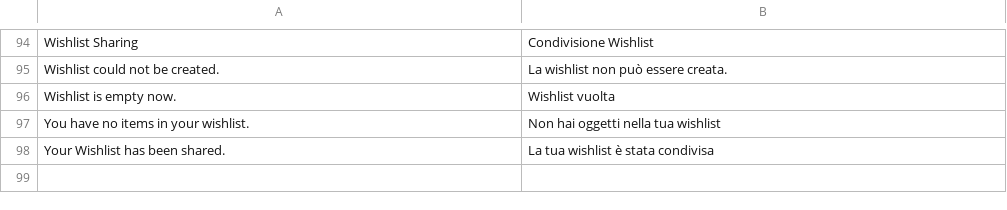
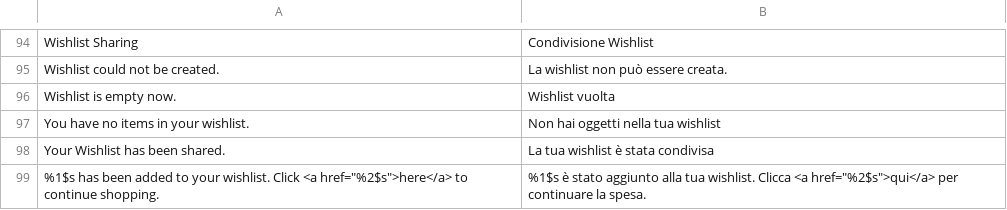
Before and after one commit to it4mage/magento_italia, a CSV file: src/app/locale/it_IT/Mage_Wishlist.csv, drawn as a sheet; only a part is shown, gaps mark what is left out.

Commit message:
Aggiunta traduzione wishlist
Aggiunta della traduzione all'inserimento di un prodotto nella wishlist.

```diff
--- a/src/app/locale/it_IT/Mage_Wishlist.csv
+++ b/src/app/locale/it_IT/Mage_Wishlist.csv
@@ -98 +98,2 @@
 "Your Wishlist has been shared.","La tua wishlist è stata condivisa"
+"%1$s has been added to your wishlist. Click <a href=""%2$s"">here</a> to continue shopping.","%1$s è stato aggiunto alla tua wishlist. Clicca <a href=""%2$s"">qui</a> per continuare la spesa."
```
